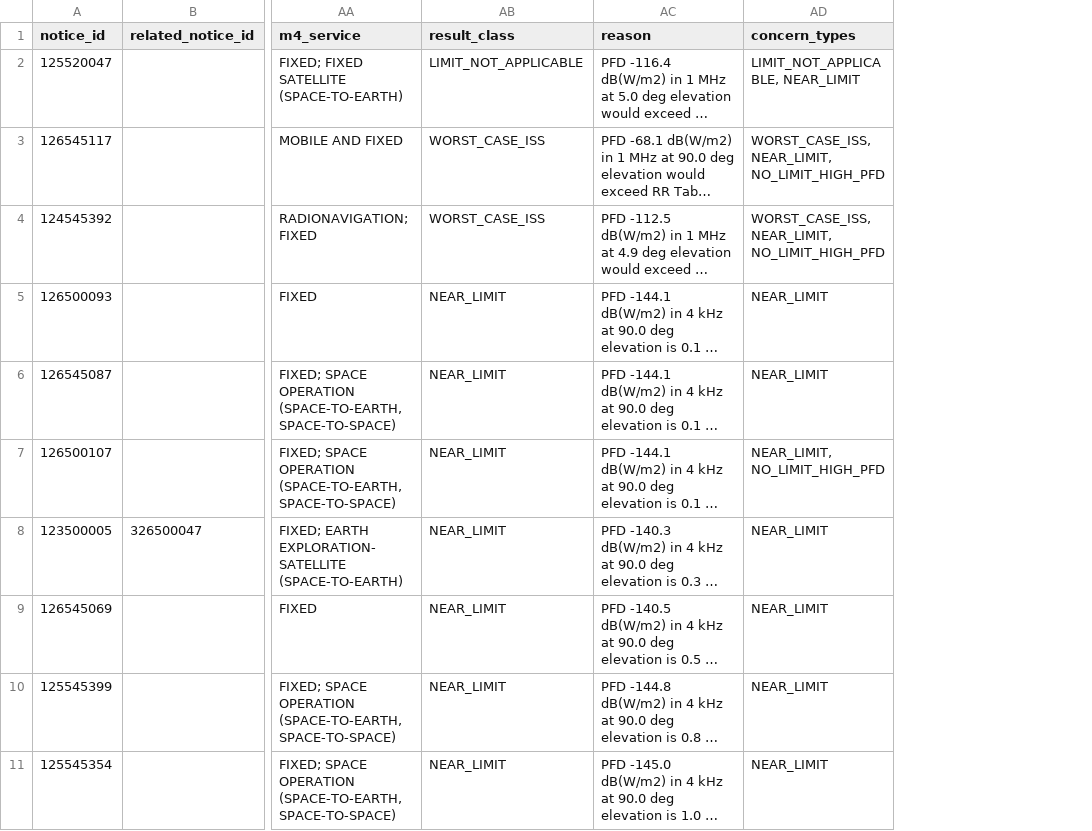
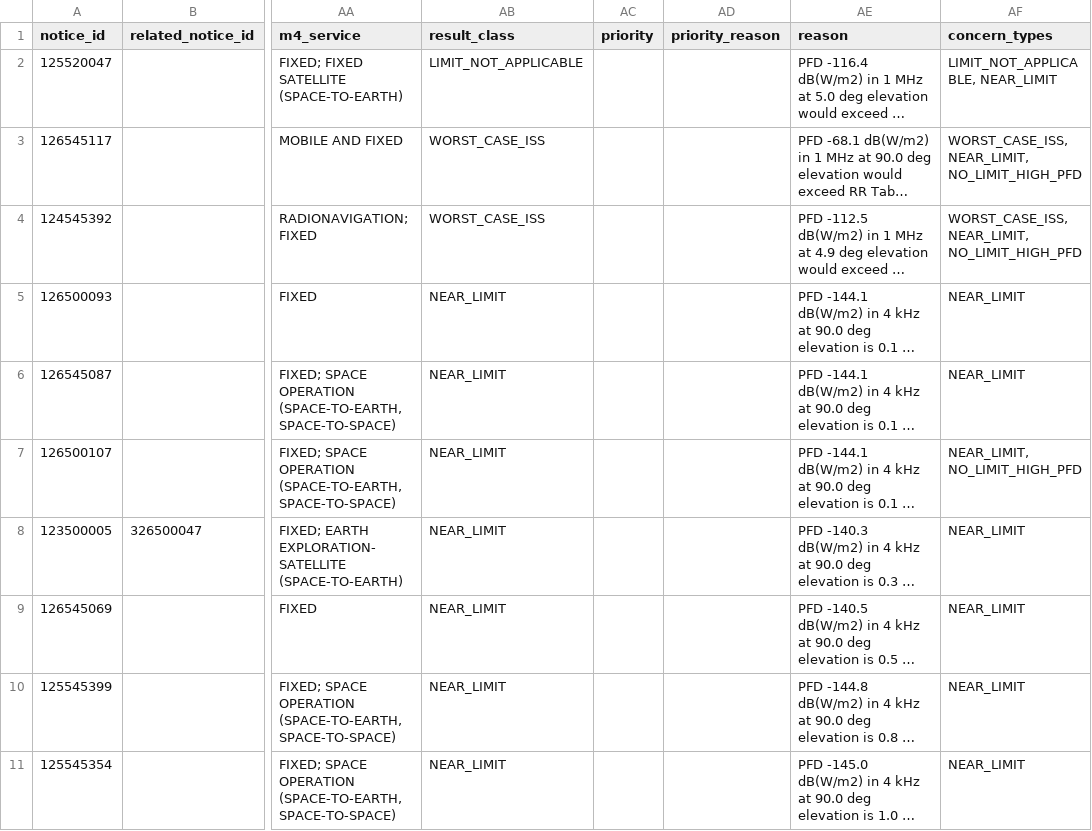
Before and after one commit to Wilperi22/SinceAI-Traficom, a CSV file: runs/space_3074/concerns.csv, drawn as a sheet; only a part is shown, gaps mark what is left out; long unchanged cells end in …; the diff names each change by its address in the sheet, - before the commit and + after, or states it on an @@ line.

```diff
--- a/runs/space_3074/concerns.csv
+++ b/runs/space_3074/concerns.csv
+column AC (priority), empty
+column AD (priority_reason), empty
```
Also changed, not shown: runs/space_3074/alerts.csv, runs/space_3083/alerts.csv, 23 other files.
